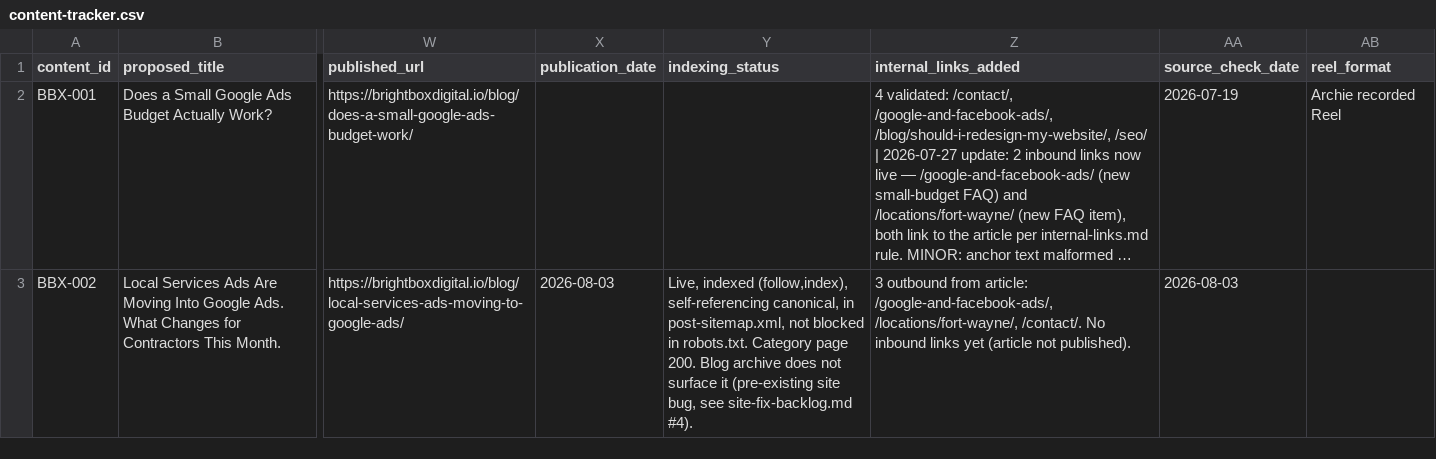
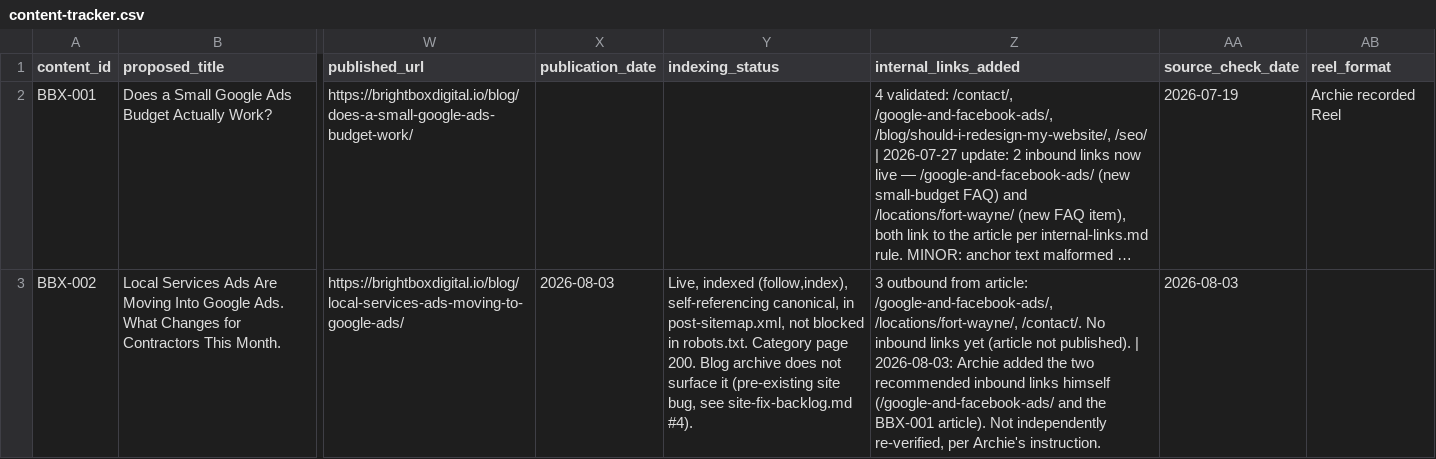
Before and after one commit to BrightboxDigital/brightbox-content-os, a CSV file: clients/brightbox/content-tracker.csv, drawn as a sheet; only a part is shown, gaps mark what is left out; long unchanged cells end in …; the diff names each change by its address in the sheet, - before the commit and + after, or states it on an @@ line.

Commit message:
BBX-002: inbound links added by Archie

```diff
--- a/clients/brightbox/content-tracker.csv
+++ b/clients/brightbox/content-tracker.csv
-Z3 (internal_links_added): …not published).
+Z3 (internal_links_added): …not published). | 2026-08-03: Archie added the two recommended inbound links himself (/google-and-facebook-ads/ and the BBX-001 article). Not independently re-verified, per Archie's instruction.
```
